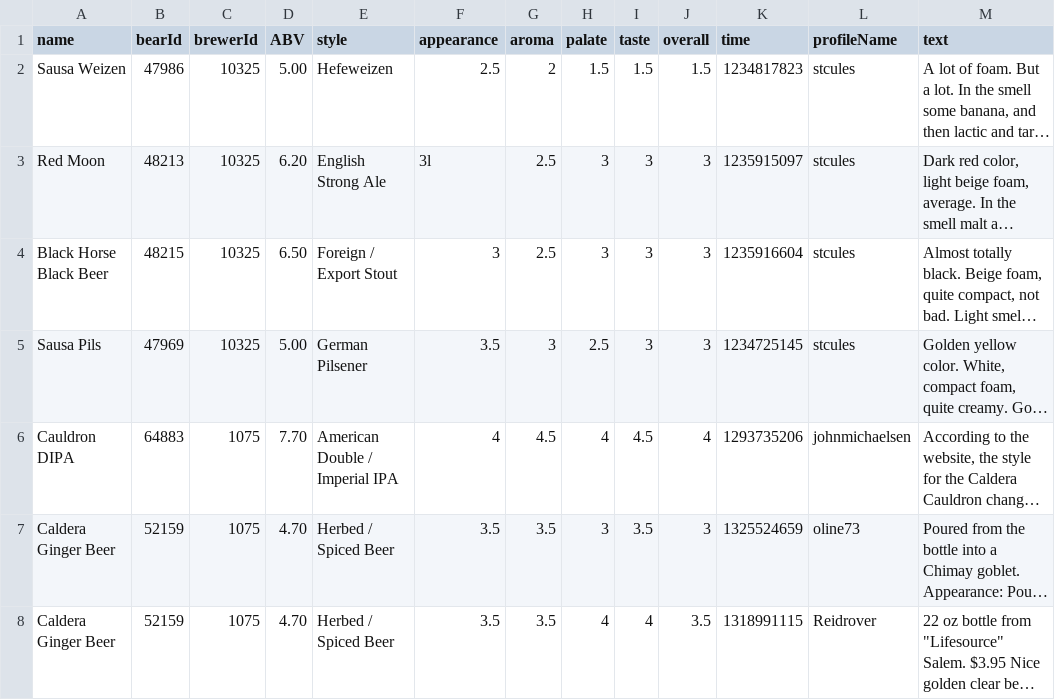
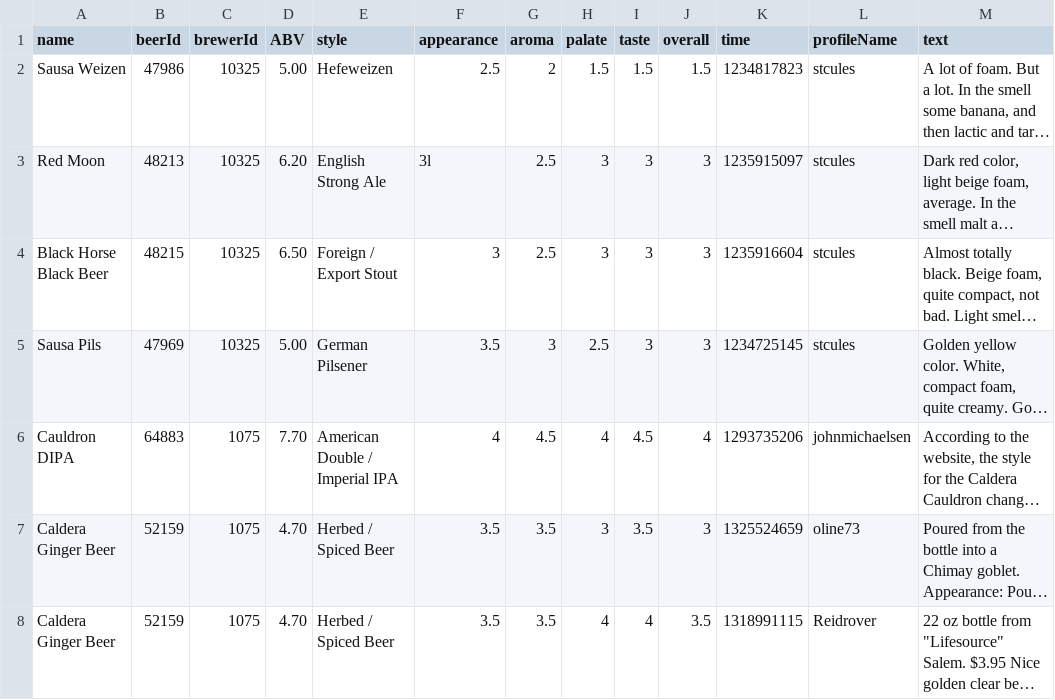
Before and after one commit to CKPalk/iPythonNotebook_DataExploration, a CSV file: sample_output.csv, drawn as a sheet; only a part is shown; long unchanged cells end in …; the diff names each change by its address in the sheet, - before the commit and + after, or states it on an @@ line.

```diff
--- a/sample_output.csv
+++ b/sample_output.csv
-B1: bearId
+B1: beerId
```
Also changed, not shown: 2 other files.
